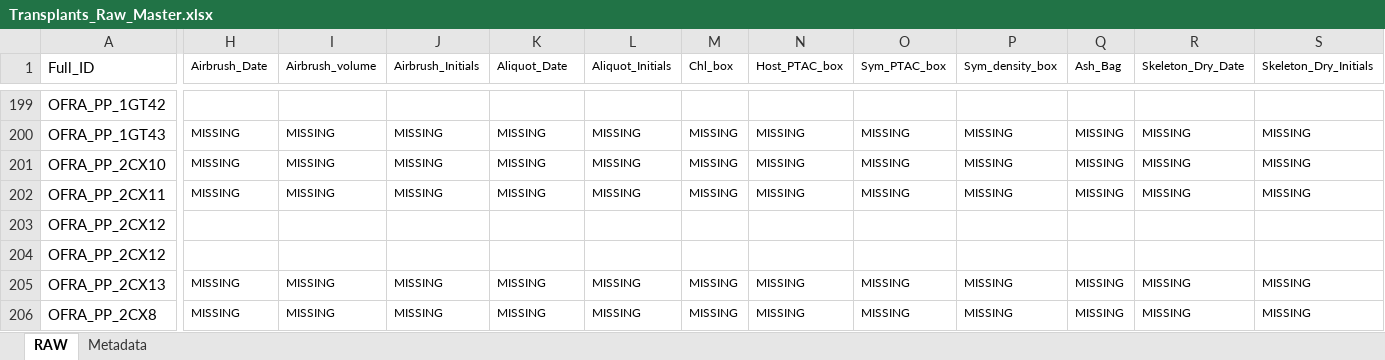
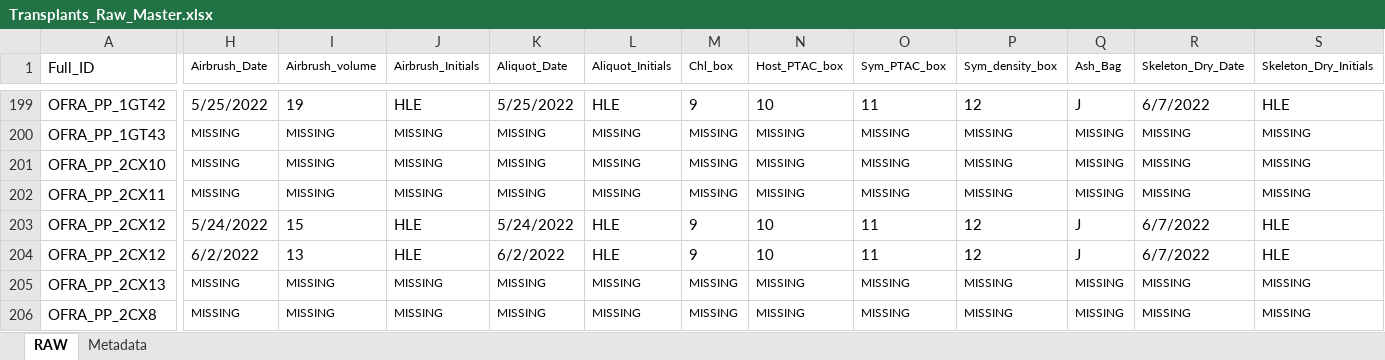
Before and after one commit to taylor-lindsay/TLPR21, an Excel workbook: Transplants_Raw_Master.xlsx, sheet RAW, drawn as a sheet; only a part is shown, gaps mark what is left out; values as stored, in another font and other column widths than the file's, no borders; the diff covers the shown part only; the diff names each change by its address in the sheet, - before the commit and + after, or states it on an @@ line.

Commit message:
the raw data from airbrushing is complete

```diff
--- a/Transplants_Raw_Master.xlsx (sheet RAW)
+++ b/Transplants_Raw_Master.xlsx (sheet RAW)
-H199 (Airbrush_Date): (empty)
+H199 (Airbrush_Date): 5/25/2022
-I199 (Airbrush_volume): (empty)
+I199 (Airbrush_volume): 19
-J199 (Airbrush_Initials): (empty)
+J199 (Airbrush_Initials): HLE
-K199 (Aliquot_Date): (empty)
+K199 (Aliquot_Date): 5/25/2022
-L199 (Aliquot_Initials): (empty)
+L199 (Aliquot_Initials): HLE
-M199 (Chl_box): (empty)
+M199 (Chl_box): 9
-N199 (Host_PTAC_box): (empty)
+N199 (Host_PTAC_box): 10
-O199 (Sym_PTAC_box): (empty)
+O199 (Sym_PTAC_box): 11
-P199 (Sym_density_box): (empty)
+P199 (Sym_density_box): 12
-Q199 (Ash_Bag): (empty)
+Q199 (Ash_Bag): J
-R199 (Skeleton_Dry_Date): (empty)
+R199 (Skeleton_Dry_Date): 6/7/2022
-S199 (Skeleton_Dry_Initials): (empty)
+S199 (Skeleton_Dry_Initials): HLE
-H203 (Airbrush_Date): (empty)
+H203 (Airbrush_Date): 5/24/2022
-I203 (Airbrush_volume): (empty)
+I203 (Airbrush_volume): 15
-J203:J204 (Airbrush_Initials): (empty)
+J203:J204 (Airbrush_Initials): HLE
-K203 (Aliquot_Date): (empty)
+K203 (Aliquot_Date): 5/24/2022
-L203:L204 (Aliquot_Initials): (empty)
+L203:L204 (Aliquot_Initials): HLE
-M203:M204 (Chl_box): (empty)
+M203:M204 (Chl_box): 9
-N203:N204 (Host_PTAC_box): (empty)
+N203:N204 (Host_PTAC_box): 10
-O203:O204 (Sym_PTAC_box): (empty)
+O203:O204 (Sym_PTAC_box): 11
-P203:P204 (Sym_density_box): (empty)
+P203:P204 (Sym_density_box): 12
-Q203:Q204 (Ash_Bag): (empty)
+Q203:Q204 (Ash_Bag): J
-R203:R204 (Skeleton_Dry_Date): (empty)
+R203:R204 (Skeleton_Dry_Date): 6/7/2022
-S203:S204 (Skeleton_Dry_Initials): (empty)
+S203:S204 (Skeleton_Dry_Initials): HLE
-H204 (Airbrush_Date): (empty)
+H204 (Airbrush_Date): 6/2/2022
-I204 (Airbrush_volume): (empty)
+I204 (Airbrush_volume): 13
-K204 (Aliquot_Date): (empty)
+K204 (Aliquot_Date): 6/2/2022
```
Also changed, not shown: 1 added row, 1 removed row and 385 edited cells elsewhere in this sheet.
